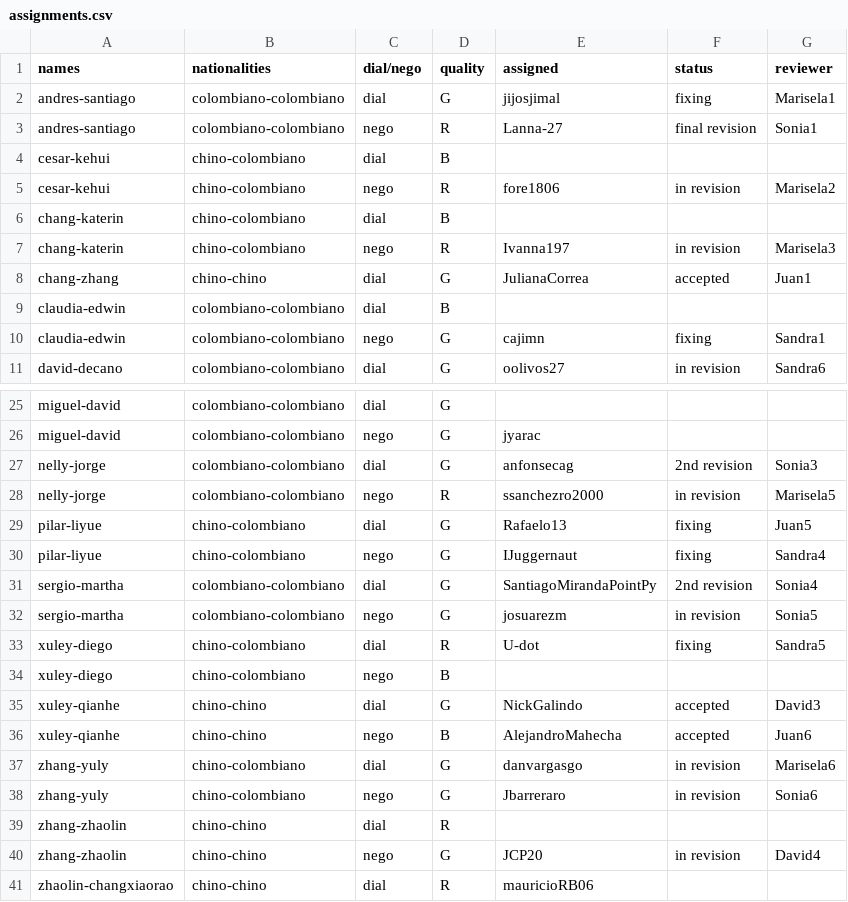
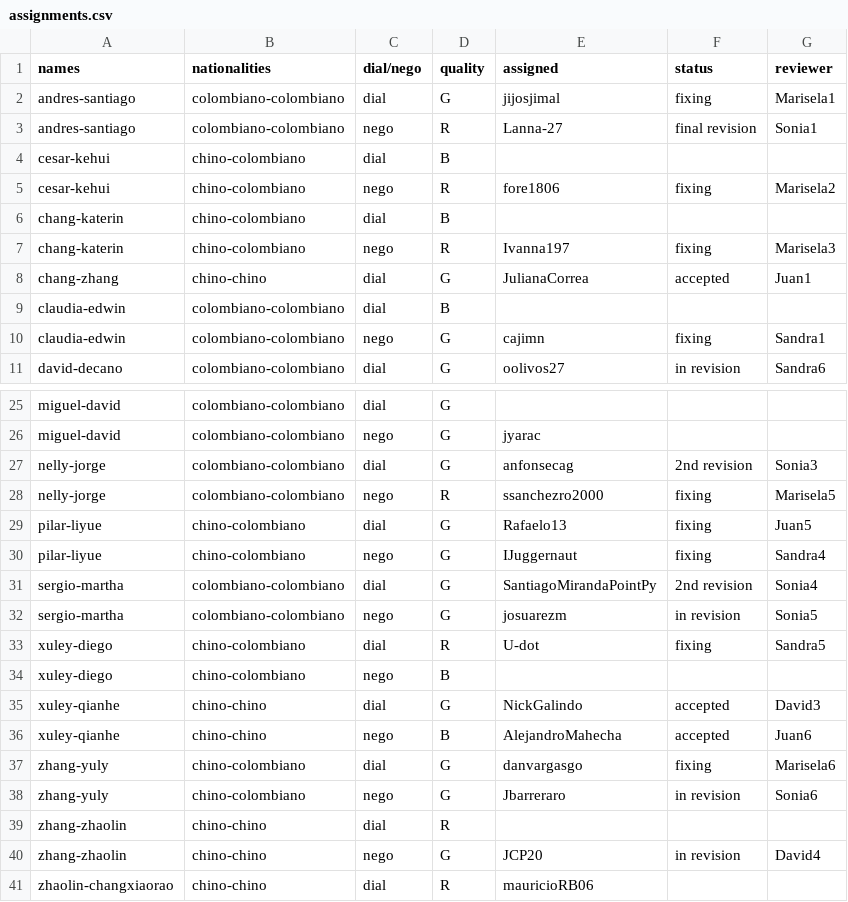
Before and after one commit to oolivos27/Allignment, a CSV file: assignments.csv, drawn as a sheet; only a part is shown, gaps mark what is left out.

Commit message:
Update assignments.csv

```diff
--- a/assignments.csv
+++ b/assignments.csv
@@ -4,5 +4,5 @@ andres-santiago,colombiano-colombiano,nego,R,Lanna-27,final revision,Sonia1
 cesar-kehui,chino-colombiano,dial,B,,,
-cesar-kehui,chino-colombiano,nego,R,fore1806,in revision,Marisela2
+cesar-kehui,chino-colombiano,nego,R,fore1806,fixing,Marisela2
 chang-katerin,chino-colombiano,dial,B,,,
-chang-katerin,chino-colombiano,nego,R,Ivanna197,in revision,Marisela3
+chang-katerin,chino-colombiano,nego,R,Ivanna197,fixing,Marisela3
 chang-zhang,chino-chino,dial,G,JulianaCorrea,accepted,Juan1
@@ -27,3 +27,3 @@ miguel-david,colombiano-colombiano,nego,G,jyarac ,,
 nelly-jorge,colombiano-colombiano,dial,G,anfonsecag,2nd revision,Sonia3
-nelly-jorge,colombiano-colombiano,nego,R,ssanchezro2000,in revision,Marisela5
+nelly-jorge,colombiano-colombiano,nego,R,ssanchezro2000,fixing,Marisela5
 pilar-liyue,chino-colombiano,dial,G,Rafaelo13,fixing,Juan5
@@ -36,3 +36,3 @@ xuley-qianhe,chino-chino,dial,G,NickGalindo,accepted,David3
 xuley-qianhe,chino-chino,nego,B,AlejandroMahecha,accepted,Juan6
-zhang-yuly,chino-colombiano,dial,G,danvargasgo,in revision,Marisela6
+zhang-yuly,chino-colombiano,dial,G,danvargasgo,fixing,Marisela6
 zhang-yuly,chino-colombiano,nego,G,Jbarreraro,in revision,Sonia6
```
